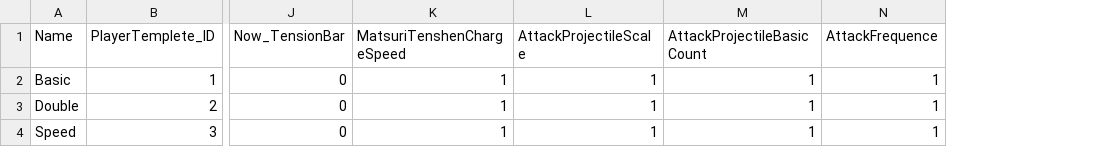
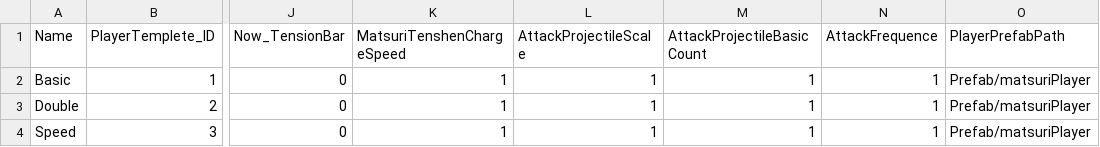
Before and after one commit to darkcatneko/SpaceMatsuri, a CSV file: SpaceMatsuri/Assets/Excel/SpaceMatsuriCharacterSheet.csv, drawn as a sheet; only a part is shown, gaps mark what is left out; the diff names each change by its address in the sheet, - before the commit and + after, or states it on an @@ line.

```diff
--- a/SpaceMatsuri/Assets/Excel/SpaceMatsuriCharacterSheet.csv
+++ b/SpaceMatsuri/Assets/Excel/SpaceMatsuriCharacterSheet.csv
+column O (PlayerPrefabPath), rows 2-4: all Prefab/matsuriPlayer
```
Also changed, not shown: 46 other files.
